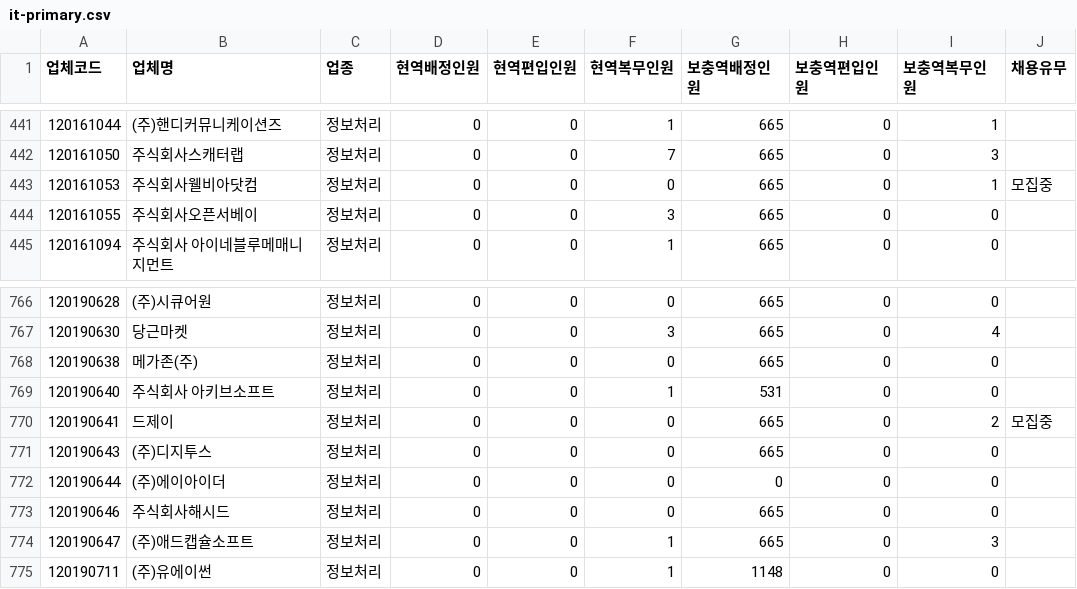
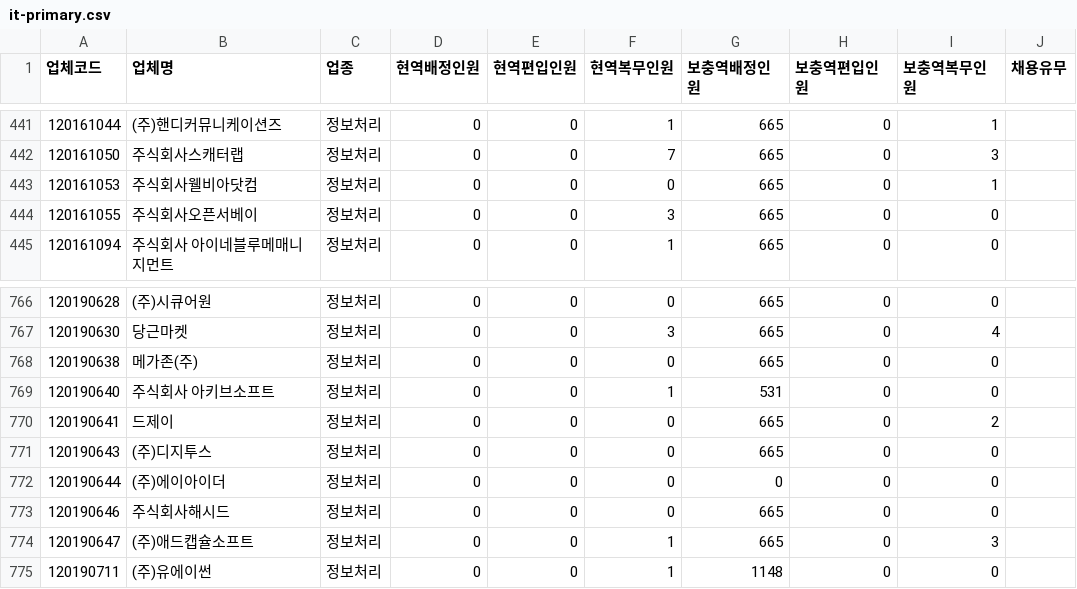
Before and after one commit to stleamist/mma-company-crawler, a CSV file: result/it-primary.csv, drawn as a sheet; only a part is shown, gaps mark what is left out.

```diff
--- a/result/it-primary.csv
+++ b/result/it-primary.csv
@@ -442,3 +442,3 @@
 120161050,주식회사스캐터랩,정보처리,0,0,7,665,0,3,
-120161053,주식회사웰비아닷컴,정보처리,0,0,0,665,0,1,모집중
+120161053,주식회사웰비아닷컴,정보처리,0,0,0,665,0,1,
 120161055,주식회사오픈서베이,정보처리,0,0,3,665,0,0,
@@ -769,3 +769,3 @@
 120190640,주식회사 아키브소프트,정보처리,0,0,1,531,0,0,
-120190641,드제이,정보처리,0,0,0,665,0,2,모집중
+120190641,드제이,정보처리,0,0,0,665,0,2,
 120190643,(주)디지투스,정보처리,0,0,0,665,0,0,
```
Also changed, not shown: result/all.csv, result/it-secondary.csv, 2 other files.
